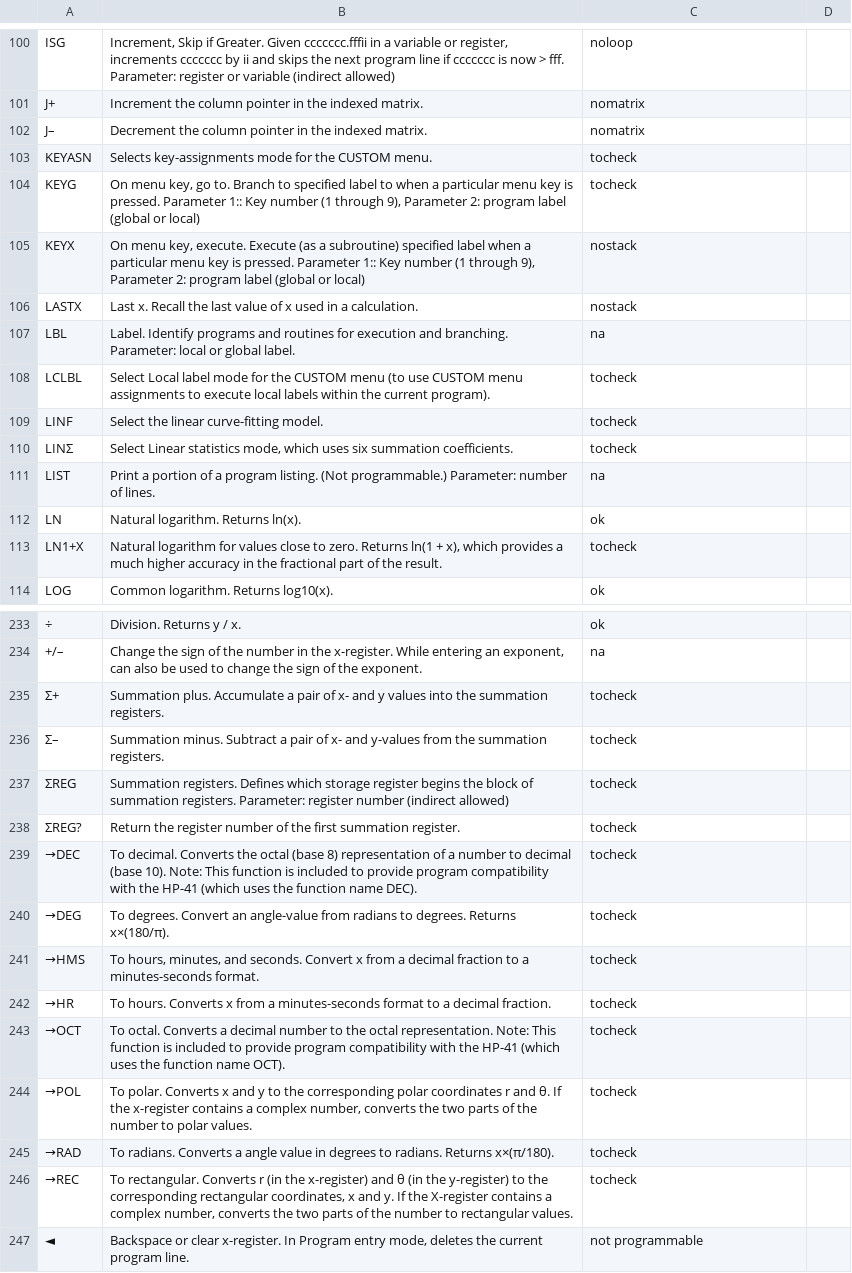
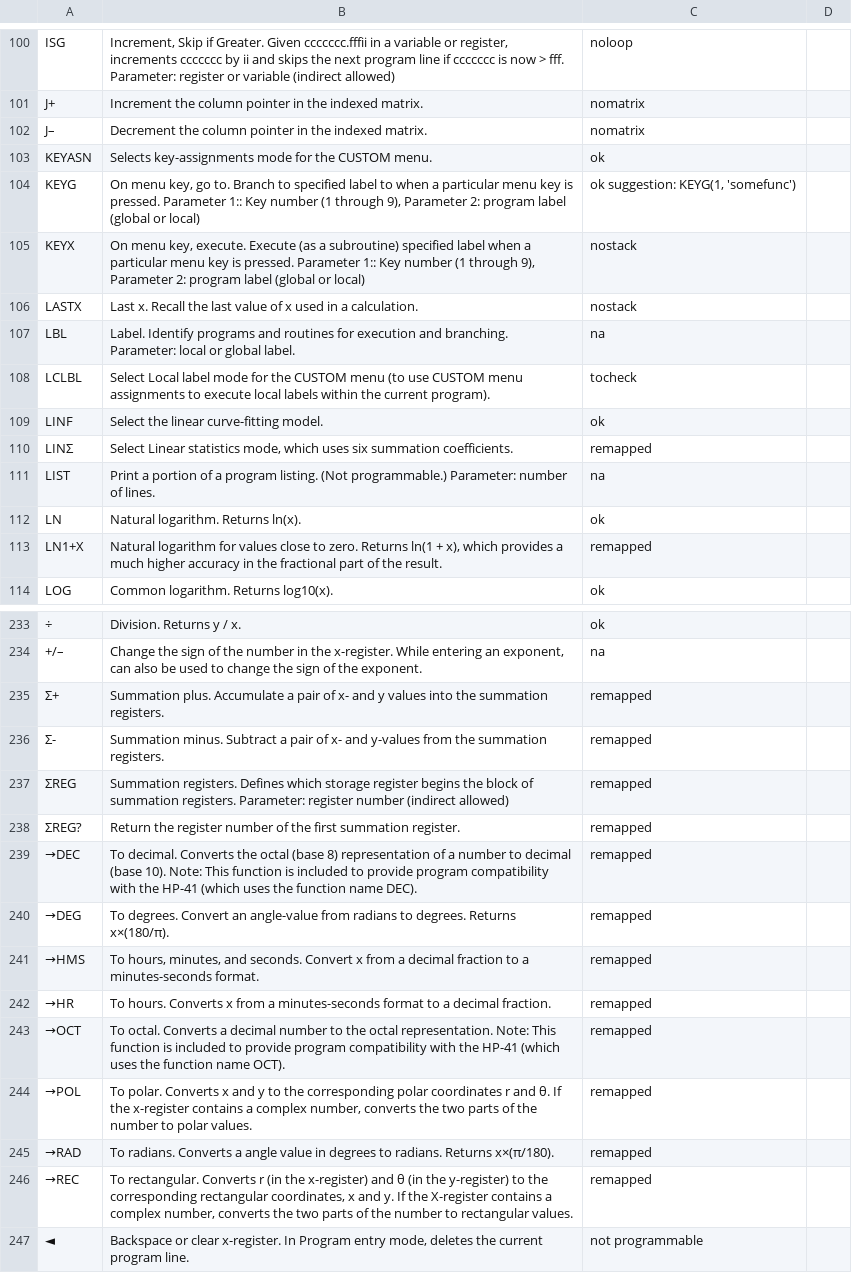
Before and after one commit to abulka/pyrpn, a CSV file: cmd_list.csv, drawn as a sheet; only a part is shown, gaps mark what is left out; removed rows and columns are numbered as before the commit, all else as after; the diff covers the shown part only; the diff names each change by its address in the sheet, - before the commit and + after, or states it on an @@ line.

```diff
--- a/cmd_list.csv
+++ b/cmd_list.csv
-C103: tocheck
+C103: ok
-C104: tocheck
+C104: ok suggestion: KEYG(1, 'somefunc')
-C109: tocheck
+C109: ok
-C110: tocheck
+C110: remapped
-C113: tocheck
+C113: remapped
-C235: tocheck
+C235: remapped
-row 236: Σ– | Summation minus. Subtract a pair of x- and y-values from the summation registers. | tocheck
+row 236: Σ- | Summation minus. Subtract a pair of x- and y-values from the summation registers. | remapped
-C237:C246: tocheck
+C237:C246: remapped
```
Also changed, not shown: 39 edited cells elsewhere in this file, 3 other files.
